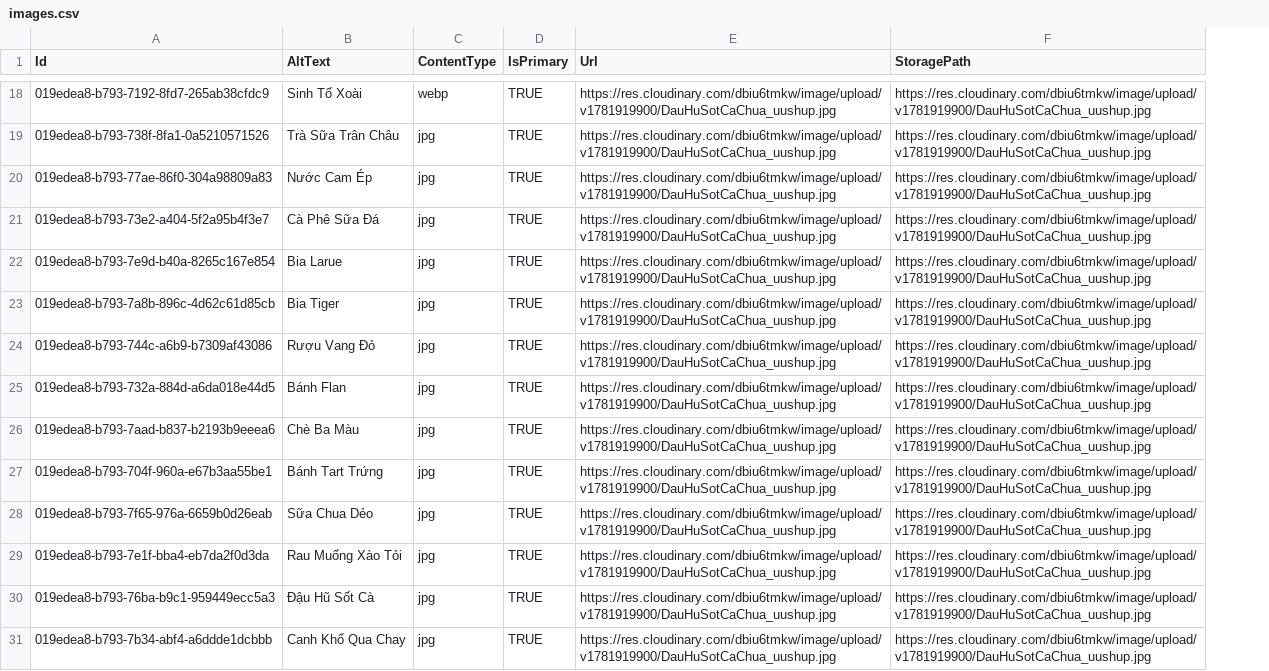
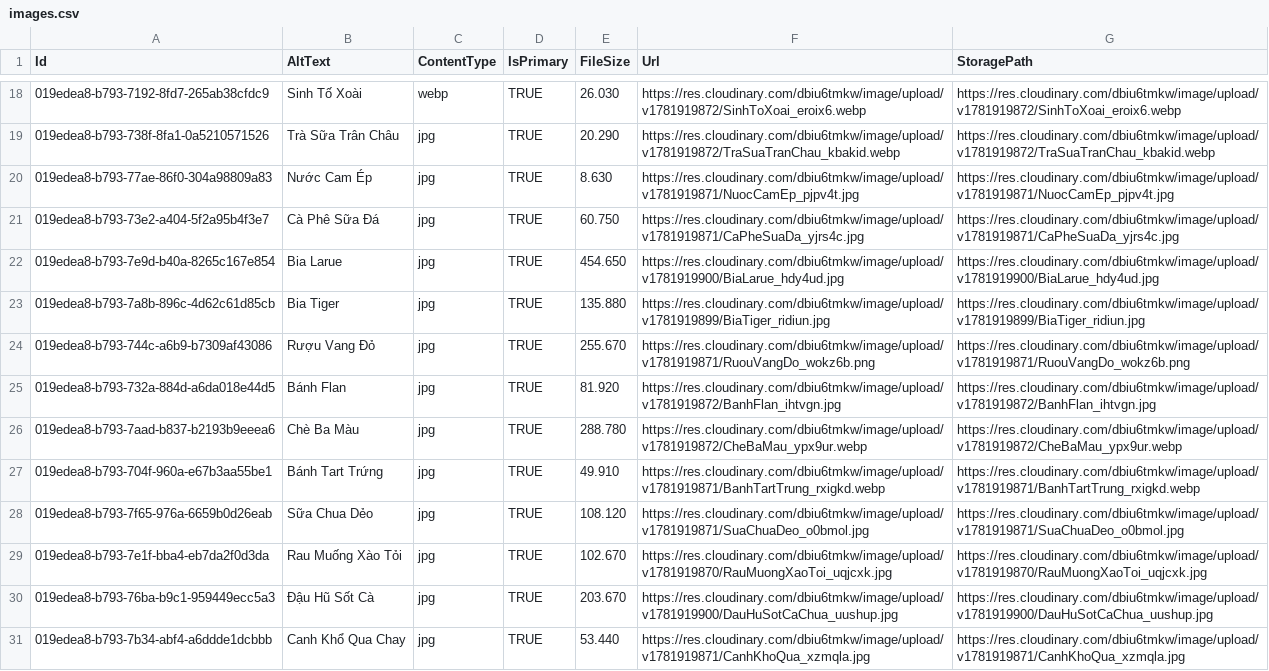
Before and after one commit to LainHash/RestaurantProject0007, a CSV file: src/External/Restaurant.Persistence/Data/images.csv, drawn as a sheet; only a part is shown, gaps mark what is left out; addresses are those after the commit; the diff covers the shown part only; the diff names each change by its address in the sheet, - before the commit and + after, or states it on an @@ line.

Commit message:
thêm khả năng upload ảnh cho product

```diff
--- a/src/External/Restaurant.Persistence/Data/images.csv
+++ b/src/External/Restaurant.Persistence/Data/images.csv
+column E (FileSize), rows 18-31: 26.030 | 20.290 | 8.630 | 60.750 | 454.650 | 135.880 | 255.670 | 81.920 | 288.780 | 49.910 | 108.120 | 102.670 | 203.670 | 53.440
-F18 (Url): https://res.cloudinary.com/dbiu6tmkw/image/upload/v1781919900/DauHuSotCaChua_uushup.jpg
+F18 (Url): https://res.cloudinary.com/dbiu6tmkw/image/upload/v1781919872/SinhToXoai_eroix6.webp
-G18 (StoragePath): https://res.cloudinary.com/dbiu6tmkw/image/upload/v1781919900/DauHuSotCaChua_uushup.jpg
+G18 (StoragePath): https://res.cloudinary.com/dbiu6tmkw/image/upload/v1781919872/SinhToXoai_eroix6.webp
-F19 (Url): https://res.cloudinary.com/dbiu6tmkw/image/upload/v1781919900/DauHuSotCaChua_uushup.jpg
+F19 (Url): https://res.cloudinary.com/dbiu6tmkw/image/upload/v1781919872/TraSuaTranChau_kbakid.webp
-G19 (StoragePath): https://res.cloudinary.com/dbiu6tmkw/image/upload/v1781919900/DauHuSotCaChua_uushup.jpg
+G19 (StoragePath): https://res.cloudinary.com/dbiu6tmkw/image/upload/v1781919872/TraSuaTranChau_kbakid.webp
-F20 (Url): https://res.cloudinary.com/dbiu6tmkw/image/upload/v1781919900/DauHuSotCaChua_uushup.jpg
+F20 (Url): https://res.cloudinary.com/dbiu6tmkw/image/upload/v1781919871/NuocCamEp_pjpv4t.jpg
-G20 (StoragePath): https://res.cloudinary.com/dbiu6tmkw/image/upload/v1781919900/DauHuSotCaChua_uushup.jpg
+G20 (StoragePath): https://res.cloudinary.com/dbiu6tmkw/image/upload/v1781919871/NuocCamEp_pjpv4t.jpg
-F21 (Url): https://res.cloudinary.com/dbiu6tmkw/image/upload/v1781919900/DauHuSotCaChua_uushup.jpg
+F21 (Url): https://res.cloudinary.com/dbiu6tmkw/image/upload/v1781919871/CaPheSuaDa_yjrs4c.jpg
-G21 (StoragePath): https://res.cloudinary.com/dbiu6tmkw/image/upload/v1781919900/DauHuSotCaChua_uushup.jpg
+G21 (StoragePath): https://res.cloudinary.com/dbiu6tmkw/image/upload/v1781919871/CaPheSuaDa_yjrs4c.jpg
-F22 (Url): https://res.cloudinary.com/dbiu6tmkw/image/upload/v1781919900/DauHuSotCaChua_uushup.jpg
+F22 (Url): https://res.cloudinary.com/dbiu6tmkw/image/upload/v1781919900/BiaLarue_hdy4ud.jpg
-G22 (StoragePath): https://res.cloudinary.com/dbiu6tmkw/image/upload/v1781919900/DauHuSotCaChua_uushup.jpg
+G22 (StoragePath): https://res.cloudinary.com/dbiu6tmkw/image/upload/v1781919900/BiaLarue_hdy4ud.jpg
-F23 (Url): https://res.cloudinary.com/dbiu6tmkw/image/upload/v1781919900/DauHuSotCaChua_uushup.jpg
+F23 (Url): https://res.cloudinary.com/dbiu6tmkw/image/upload/v1781919899/BiaTiger_ridiun.jpg
-G23 (StoragePath): https://res.cloudinary.com/dbiu6tmkw/image/upload/v1781919900/DauHuSotCaChua_uushup.jpg
+G23 (StoragePath): https://res.cloudinary.com/dbiu6tmkw/image/upload/v1781919899/BiaTiger_ridiun.jpg
-F24 (Url): https://res.cloudinary.com/dbiu6tmkw/image/upload/v1781919900/DauHuSotCaChua_uushup.jpg
+F24 (Url): https://res.cloudinary.com/dbiu6tmkw/image/upload/v1781919871/RuouVangDo_wokz6b.png
-G24 (StoragePath): https://res.cloudinary.com/dbiu6tmkw/image/upload/v1781919900/DauHuSotCaChua_uushup.jpg
+G24 (StoragePath): https://res.cloudinary.com/dbiu6tmkw/image/upload/v1781919871/RuouVangDo_wokz6b.png
-F25 (Url): https://res.cloudinary.com/dbiu6tmkw/image/upload/v1781919900/DauHuSotCaChua_uushup.jpg
+F25 (Url): https://res.cloudinary.com/dbiu6tmkw/image/upload/v1781919872/BanhFlan_ihtvgn.jpg
-G25 (StoragePath): https://res.cloudinary.com/dbiu6tmkw/image/upload/v1781919900/DauHuSotCaChua_uushup.jpg
+G25 (StoragePath): https://res.cloudinary.com/dbiu6tmkw/image/upload/v1781919872/BanhFlan_ihtvgn.jpg
-F26 (Url): https://res.cloudinary.com/dbiu6tmkw/image/upload/v1781919900/DauHuSotCaChua_uushup.jpg
+F26 (Url): https://res.cloudinary.com/dbiu6tmkw/image/upload/v1781919872/CheBaMau_ypx9ur.webp
-G26 (StoragePath): https://res.cloudinary.com/dbiu6tmkw/image/upload/v1781919900/DauHuSotCaChua_uushup.jpg
+G26 (StoragePath): https://res.cloudinary.com/dbiu6tmkw/image/upload/v1781919872/CheBaMau_ypx9ur.webp
-F27 (Url): https://res.cloudinary.com/dbiu6tmkw/image/upload/v1781919900/DauHuSotCaChua_uushup.jpg
+F27 (Url): https://res.cloudinary.com/dbiu6tmkw/image/upload/v1781919871/BanhTartTrung_rxigkd.webp
-G27 (StoragePath): https://res.cloudinary.com/dbiu6tmkw/image/upload/v1781919900/DauHuSotCaChua_uushup.jpg
+G27 (StoragePath): https://res.cloudinary.com/dbiu6tmkw/image/upload/v1781919871/BanhTartTrung_rxigkd.webp
-F28 (Url): https://res.cloudinary.com/dbiu6tmkw/image/upload/v1781919900/DauHuSotCaChua_uushup.jpg
+F28 (Url): https://res.cloudinary.com/dbiu6tmkw/image/upload/v1781919871/SuaChuaDeo_o0bmol.jpg
-G28 (StoragePath): https://res.cloudinary.com/dbiu6tmkw/image/upload/v1781919900/DauHuSotCaChua_uushup.jpg
+G28 (StoragePath): https://res.cloudinary.com/dbiu6tmkw/image/upload/v1781919871/SuaChuaDeo_o0bmol.jpg
-F29 (Url): https://res.cloudinary.com/dbiu6tmkw/image/upload/v1781919900/DauHuSotCaChua_uushup.jpg
+F29 (Url): https://res.cloudinary.com/dbiu6tmkw/image/upload/v1781919870/RauMuongXaoToi_uqjcxk.jpg
-G29 (StoragePath): https://res.cloudinary.com/dbiu6tmkw/image/upload/v1781919900/DauHuSotCaChua_uushup.jpg
+G29 (StoragePath): https://res.cloudinary.com/dbiu6tmkw/image/upload/v1781919870/RauMuongXaoToi_uqjcxk.jpg
-F31 (Url): https://res.cloudinary.com/dbiu6tmkw/image/upload/v1781919900/DauHuSotCaChua_uushup.jpg
+F31 (Url): https://res.cloudinary.com/dbiu6tmkw/image/upload/v1781919871/CanhKhoQua_xzmqla.jpg
-G31 (StoragePath): https://res.cloudinary.com/dbiu6tmkw/image/upload/v1781919900/DauHuSotCaChua_uushup.jpg
+G31 (StoragePath): https://res.cloudinary.com/dbiu6tmkw/image/upload/v1781919871/CanhKhoQua_xzmqla.jpg
```
Also changed, not shown: 30 edited cells elsewhere in this file, 23 other files.
